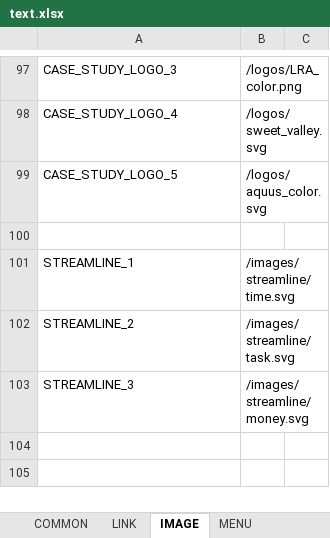
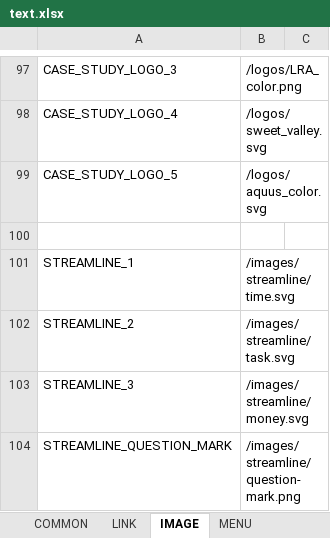
Before and after one commit to lcd11001/neko_website, an Excel workbook: data/text.xlsx, sheet IMAGE, drawn as a sheet; only a part is shown, gaps mark what is left out; values as stored, in another font and other column widths than the file's, no borders; the diff names each change by its address in the sheet, - before the commit and + after, or states it on an @@ line.

Commit message:
* feedback STREAMLINE

```diff
--- a/data/text.xlsx (sheet IMAGE)
+++ b/data/text.xlsx (sheet IMAGE)
+row 104: STREAMLINE_QUESTION_MARK | /images/streamline/question-mark.png
```
Also changed, not shown: sheet STREAMLINE, 2 other files.
